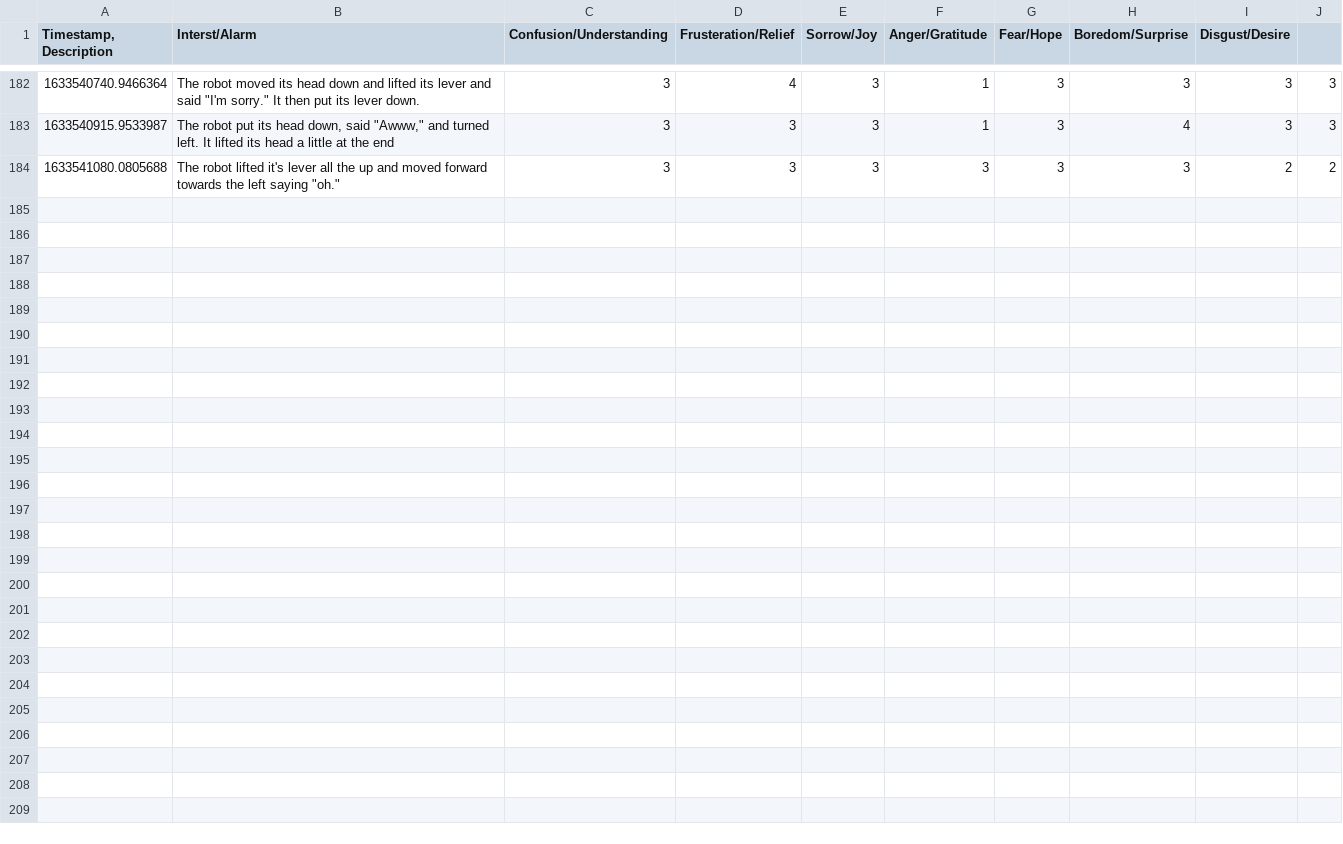
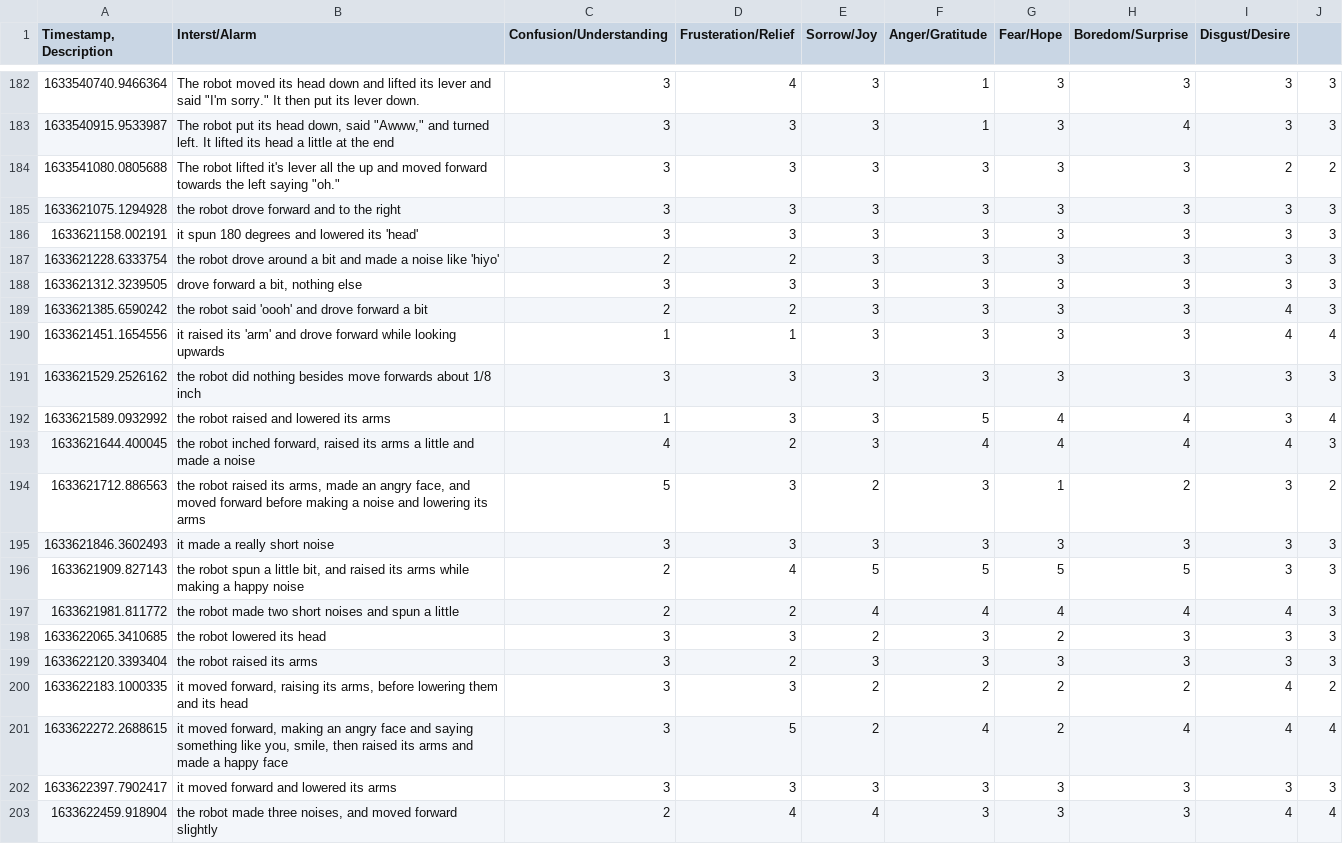
Before and after one commit to Diginyx/hadreb, a CSV file: responses_cozmo.csv, drawn as a sheet; only a part is shown, gaps mark what is left out; the diff names each change by its address in the sheet, - before the commit and + after, or states it on an @@ line.

Commit message:
update cozmo data

```diff
--- a/responses_cozmo.csv
+++ b/responses_cozmo.csv
+row 185: 1633621075.1294928 | the robot drove forward and to the right | 3 | 3 | 3 | 3 | 3 | 3 | 3 | 3
+row 186: 1633621158.002191 | it spun 180 degrees and lowered its 'head' | 3 | 3 | 3 | 3 | 3 | 3 | 3 | 3
+row 187: 1633621228.6333754 | the robot drove around a bit and made a noise like 'hiyo' | 2 | 2 | 3 | 3 | 3 | 3 | 3 | 3
+row 188: 1633621312.3239505 | drove forward a bit, nothing else | 3 | 3 | 3 | 3 | 3 | 3 | 3 | 3
+row 189: 1633621385.6590242 | the robot said 'oooh' and drove forward a bit | 2 | 2 | 3 | 3 | 3 | 3 | 4 | 3
+row 190: 1633621451.1654556 | it raised its 'arm' and drove forward while looking upwards | 1 | 1 | 3 | 3 | 3 | 3 | 4 | 4
+row 191: 1633621529.2526162 | the robot did nothing besides move forwards about 1/8 inch | 3 | 3 | 3 | 3 | 3 | 3 | 3 | 3
+row 192: 1633621589.0932992 | the robot raised and lowered its arms | 1 | 3 | 3 | 5 | 4 | 4 | 3 | 4
+row 193: 1633621644.400045 | the robot inched forward, raised its arms a little and made a noise | 4 | 2 | 3 | 4 | 4 | 4 | 4 | 3
+row 194: 1633621712.886563 | the robot raised its arms, made an angry face, and moved forward before making a noise and lowering its arms | 5 | 3 | 2 | 3 | 1 | 2 | 3 | 2
+row 195: 1633621846.3602493 | it made a really short noise | 3 | 3 | 3 | 3 | 3 | 3 | 3 | 3
+row 196: 1633621909.827143 | the robot spun a little bit, and raised its arms while making a happy noise | 2 | 4 | 5 | 5 | 5 | 5 | 3 | 3
+row 197: 1633621981.811772 | the robot made two short noises and spun a little | 2 | 2 | 4 | 4 | 4 | 4 | 4 | 3
+row 198: 1633622065.3410685 | the robot lowered its head | 3 | 3 | 2 | 3 | 2 | 3 | 3 | 3
+row 199: 1633622120.3393404 | the robot raised its arms | 3 | 2 | 3 | 3 | 3 | 3 | 3 | 3
+row 200: 1633622183.1000335 | it moved forward, raising its arms, before lowering them and its head | 3 | 3 | 2 | 2 | 2 | 2 | 4 | 2
+row 201: 1633622272.2688615 | it moved forward, making an angry face and saying something like you, smile, then raised its arms and made a happy face | 3 | 5 | 2 | 4 | 2 | 4 | 4 | 4
+row 202: 1633622397.7902417 | it moved forward and lowered its arms | 3 | 3 | 3 | 3 | 3 | 3 | 3 | 3
+row 203: 1633622459.918904 | the robot made three noises, and moved forward slightly | 2 | 4 | 4 | 3 | 3 | 3 | 4 | 4
```
Also changed, not shown: 1 other file.
